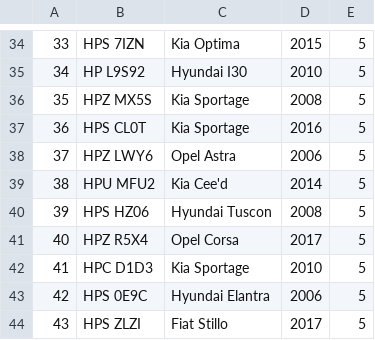
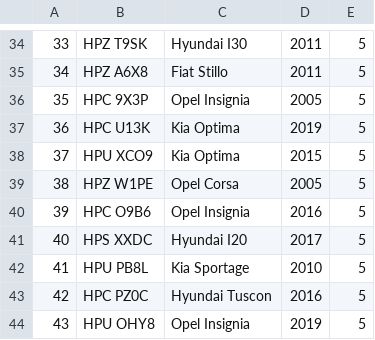
Before and after one commit to pikol93/PG_HD_Data_Generator, a CSV file: output/SNAPSHOT_B_vehicle_csv.csv, drawn as a sheet; only a part is shown, gaps mark what is left out; the diff covers the shown part only.

```diff
--- a/output/SNAPSHOT_B_vehicle_csv.csv
+++ b/output/SNAPSHOT_B_vehicle_csv.csv
@@ -34,11 +34,11 @@
-33,HPS 7IZN,Kia Optima,2015,5
-34,HP L9S92,Hyundai I30,2010,5
-35,HPZ MX5S,Kia Sportage,2008,5
-36,HPS CL0T,Kia Sportage,2016,5
-37,HPZ LWY6,Opel Astra,2006,5
-38,HPU MFU2,Kia Cee'd,2014,5
-39,HPS HZ06,Hyundai Tuscon,2008,5
-40,HPZ R5X4,Opel Corsa,2017,5
-41,HPC D1D3,Kia Sportage,2010,5
-42,HPS 0E9C,Hyundai Elantra,2006,5
-43,HPS ZLZI,Fiat Stillo,2017,5
+33,HPZ T9SK,Hyundai I30,2011,5
+34,HPZ A6X8,Fiat Stillo,2011,5
+35,HPC 9X3P,Opel Insignia,2005,5
+36,HPC U13K,Kia Optima,2019,5
+37,HPU XCO9,Kia Optima,2015,5
+38,HPZ W1PE,Opel Corsa,2005,5
+39,HPC O9B6,Opel Insignia,2016,5
+40,HPS XXDC,Hyundai I20,2017,5
+41,HPU PB8L,Kia Sportage,2010,5
+42,HPC PZ0C,Hyundai Tuscon,2016,5
+43,HPU OHY8,Opel Insignia,2019,5
```
Also changed, not shown: 140 edited cells elsewhere in this file, output/SNAPSHOT_A_policemen_csv.csv, output/SNAPSHOT_A_policemen_db.csv, 12 other files.
